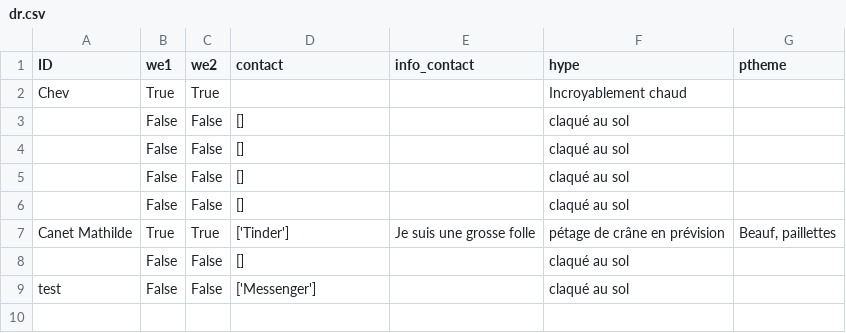
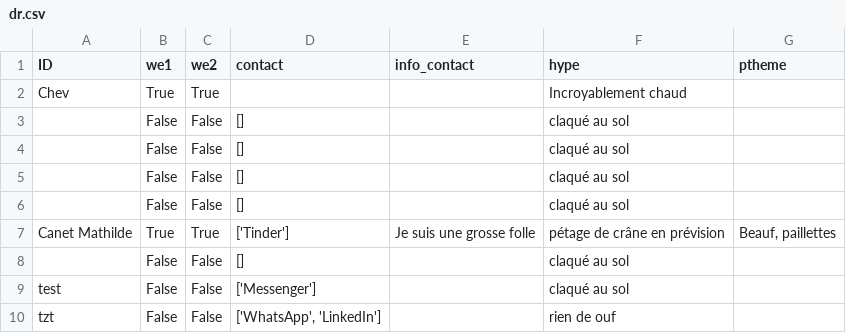
Before and after one commit to ptitchev/private_streamlit, a CSV file: data/dr.csv, drawn as a sheet.

Commit message:
Updated

```diff
--- a/data/dr.csv
+++ b/data/dr.csv
@@ -9 +9,2 @@ Canet Mathilde ,True,True,['Tinder'], Je suis une grosse folle ,pétage de crân
 test,False,False,['Messenger'], ,claqué au sol,
+tzt,False,False,"['WhatsApp', 'LinkedIn']", ,rien de ouf,
```
